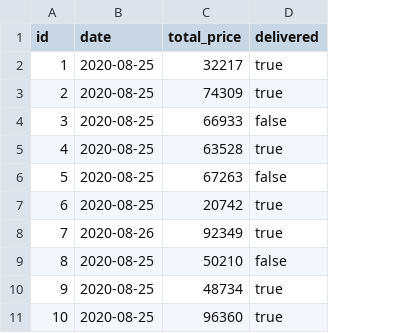
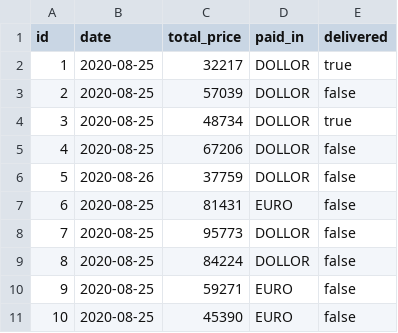
Before and after one commit to Parsa33033/The_Yummi_Pizza_Backend, a CSV file: src/main/resources/config/liquibase/fake-data/jhi_order.csv, drawn as a sheet; addresses are those after the commit; the diff names each change by its address in the sheet, - before the commit and + after, or states it on an @@ line.

```diff
--- a/src/main/resources/config/liquibase/fake-data/jhi_order.csv
+++ b/src/main/resources/config/liquibase/fake-data/jhi_order.csv
+column D (paid_in), rows 2-11: DOLLOR | DOLLOR | DOLLOR | DOLLOR | DOLLOR | EURO | DOLLOR | DOLLOR | EURO | EURO
-C3 (total_price): 74309
+C3 (total_price): 57039
-E3 (delivered): true
+E3 (delivered): false
-C4 (total_price): 66933
+C4 (total_price): 48734
-E4 (delivered): false
+E4 (delivered): true
-C5 (total_price): 63528
+C5 (total_price): 67206
-E5 (delivered): true
+E5 (delivered): false
-B6 (date): 2020-08-25
+B6 (date): 2020-08-26
-C6 (total_price): 67263
+C6 (total_price): 37759
-C7 (total_price): 20742
+C7 (total_price): 81431
-E7:E8 (delivered): true
+E7:E8 (delivered): false
-B8 (date): 2020-08-26
+B8 (date): 2020-08-25
-C8 (total_price): 92349
+C8 (total_price): 95773
-C9 (total_price): 50210
+C9 (total_price): 84224
-C10 (total_price): 48734
+C10 (total_price): 59271
-E10:E11 (delivered): true
+E10:E11 (delivered): false
-C11 (total_price): 96360
+C11 (total_price): 45390
```
Also changed, not shown: 31 other files.
